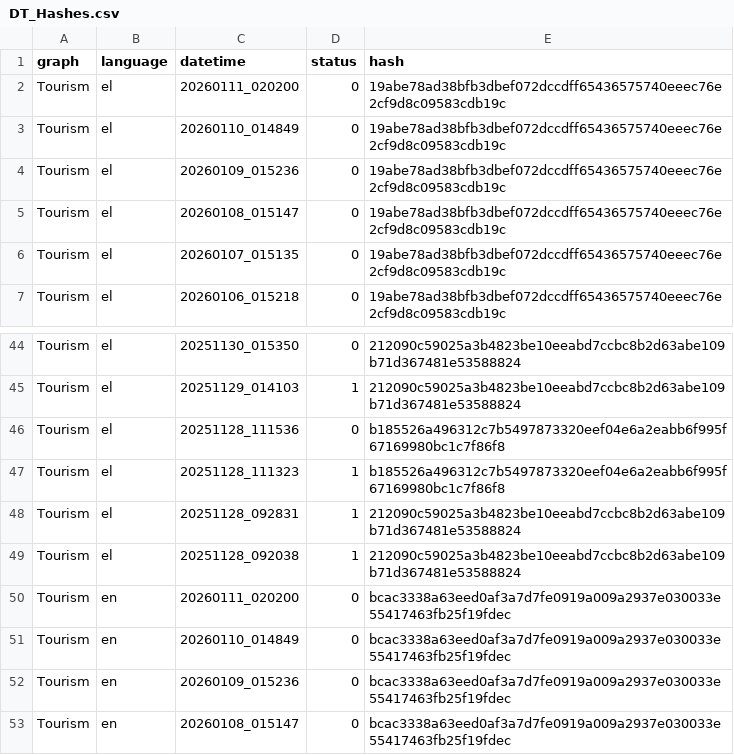
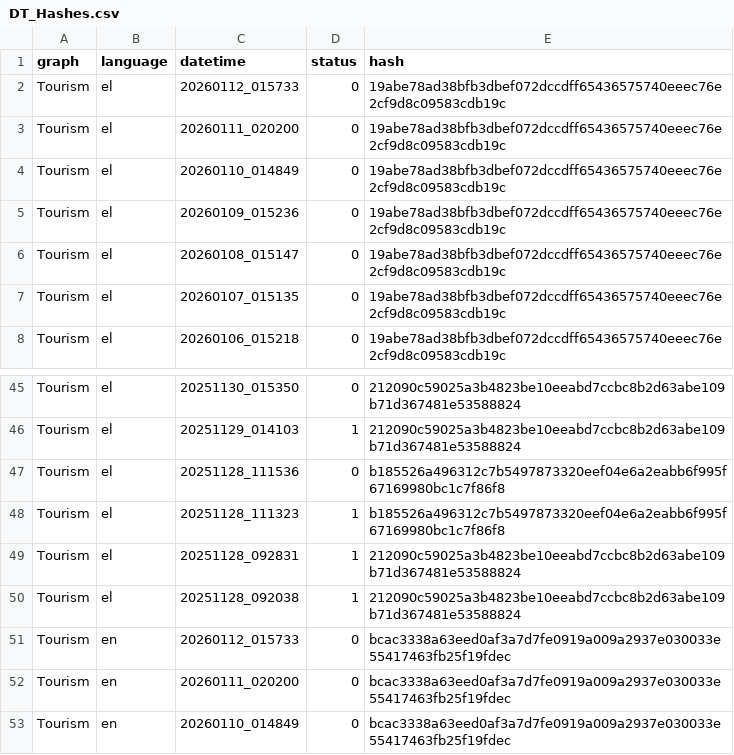
Before and after one commit to hadjittofis/iframetest, a CSV file: logs/DT_Hashes.csv, drawn as a sheet; only a part is shown, gaps mark what is left out; the shorter side is filled out with more unchanged rows; the diff names each change by its address in the sheet, - before the commit and + after, or states it on an @@ line.

```diff
--- a/logs/DT_Hashes.csv
+++ b/logs/DT_Hashes.csv
+row 2: Tourism | el | 20260112_015733 | 0 | 19abe78ad38bfb3dbef072dccdff65436575740eeec76e2cf9d8c09583cdb19c
+row 51: Tourism | en | 20260112_015733 | 0 | bcac3338a63eed0af3a7d7fe0919a009a2937e030033e55417463fb25f19fdec
```
Also changed, not shown: 1 other file.
